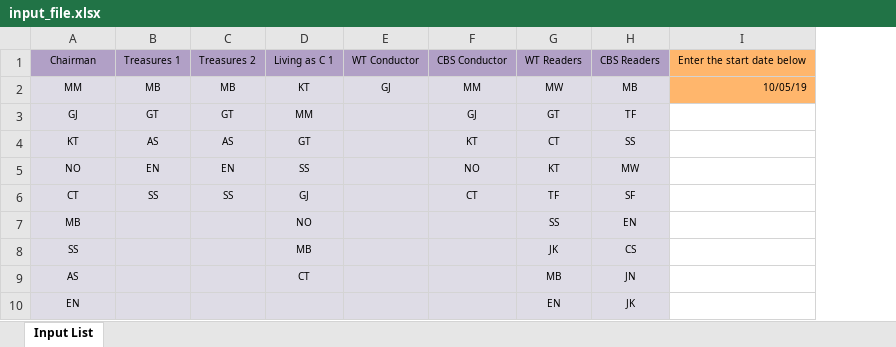
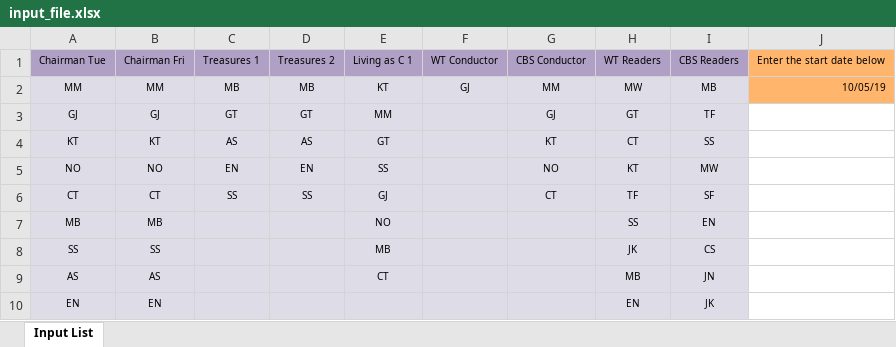
Before and after one commit to Shaun-Fernandes/Assignment-Scheduler, an Excel workbook: input_file.xlsx, sheet Input List, drawn as a sheet; values as stored, in another font and other column widths than the file's, no borders; the diff names each change by its address in the sheet, - before the commit and + after, or states it on an @@ line.

```diff
--- a/input_file.xlsx (sheet Input List)
+++ b/input_file.xlsx (sheet Input List)
+column B, rows 1-10: Chairman Fri | MM | GJ | KT | NO | CT | MB | SS | AS | EN
-A1: Chairman
+A1: Chairman Tue
```
Also changed, not shown: 1 other file.
